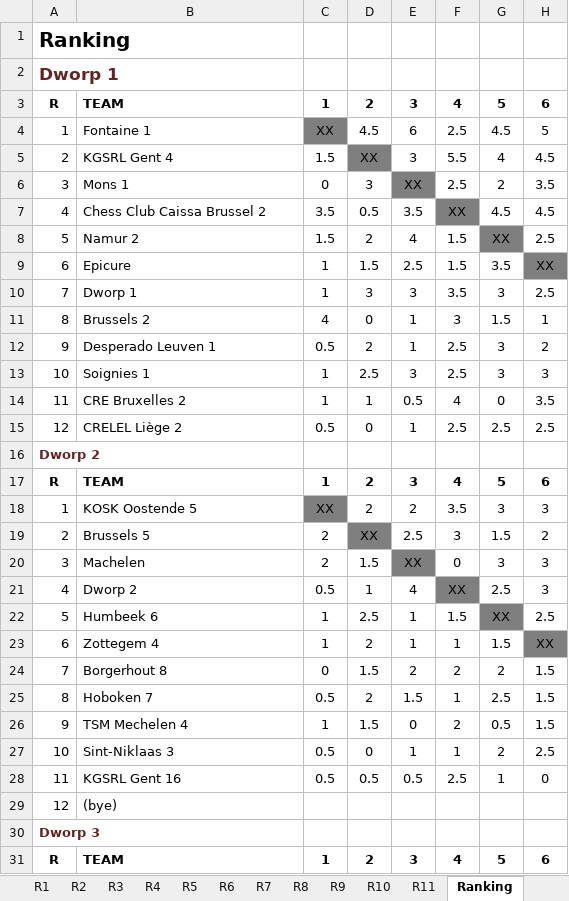
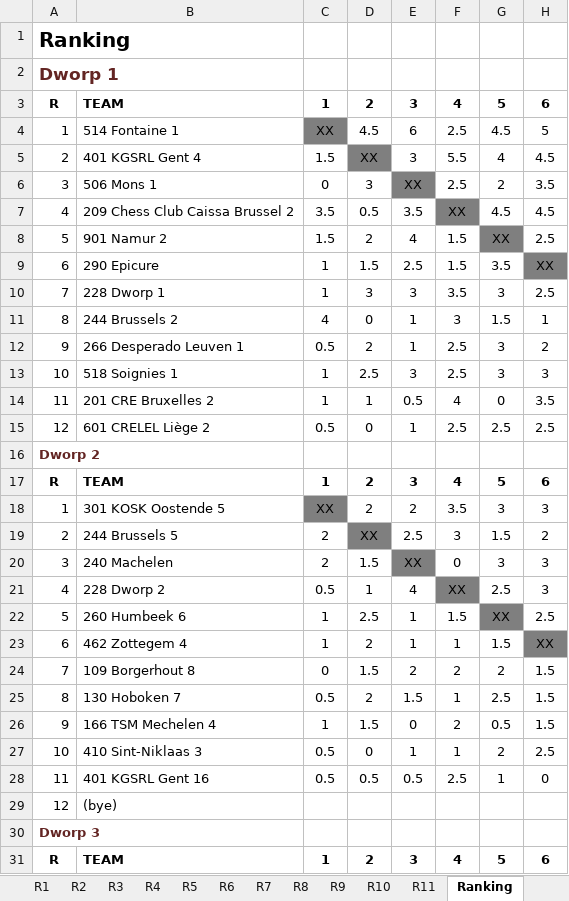
Before and after one commit to erpi/skdworp, an Excel workbook: _data/ni/ni0506/individueel_eindstand_dworp_12_0506.xlsx, sheet Ranking, drawn as a sheet; only a part is shown; values as stored, in another font and other column widths than the file's, no borders; the diff names each change by its address in the sheet, - before the commit and + after, or states it on an @@ line.

```diff
--- a/_data/ni/ni0506/individueel_eindstand_dworp_12_0506.xlsx (sheet Ranking)
+++ b/_data/ni/ni0506/individueel_eindstand_dworp_12_0506.xlsx (sheet Ranking)
-B4: Fontaine 1
+B4: 514 Fontaine 1
-B5: KGSRL Gent 4
+B5: 401 KGSRL Gent 4
-B6: Mons 1
+B6: 506 Mons 1
-B7: Chess Club Caissa Brussel 2
+B7: 209 Chess Club Caissa Brussel 2
-B8: Namur 2
+B8: 901 Namur 2
-B9: Epicure
+B9: 290 Epicure
-B10: Dworp 1
+B10: 228 Dworp 1
-B11: Brussels 2
+B11: 244 Brussels 2
-B12: Desperado Leuven 1
+B12: 266 Desperado Leuven 1
-B13: Soignies 1
+B13: 518 Soignies 1
-B14: CRE Bruxelles 2
+B14: 201 CRE Bruxelles 2
-B15: CRELEL Liège 2
+B15: 601 CRELEL Liège 2
-B18: KOSK Oostende 5
+B18: 301 KOSK Oostende 5
-B19: Brussels 5
+B19: 244 Brussels 5
-B20: Machelen
+B20: 240 Machelen
-B21: Dworp 2
+B21: 228 Dworp 2
-B22: Humbeek 6
+B22: 260 Humbeek 6
-B23: Zottegem 4
+B23: 462 Zottegem 4
-B24: Borgerhout 8
+B24: 109 Borgerhout 8
-B25: Hoboken 7
+B25: 130 Hoboken 7
-B26: TSM Mechelen 4
+B26: 166 TSM Mechelen 4
-B27: Sint-Niklaas 3
+B27: 410 Sint-Niklaas 3
-B28: KGSRL Gent 16
+B28: 401 KGSRL Gent 16
```
Also changed, not shown: sheet R9, sheet R7, sheet R6, sheet Info, sheet R11, sheet R3, 6 more sheets, 5 other files.
